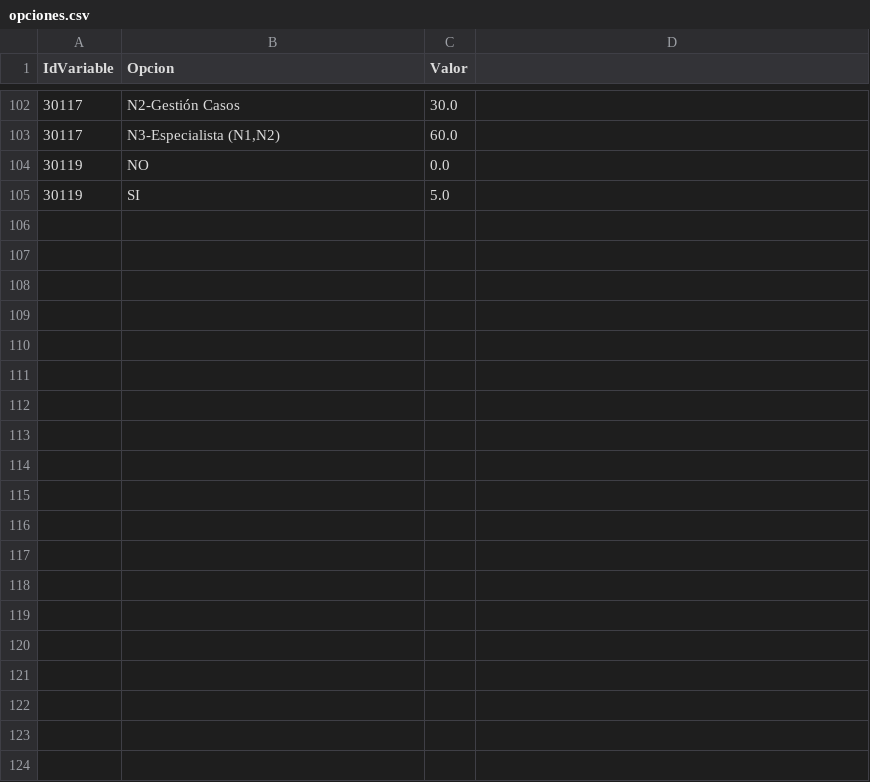
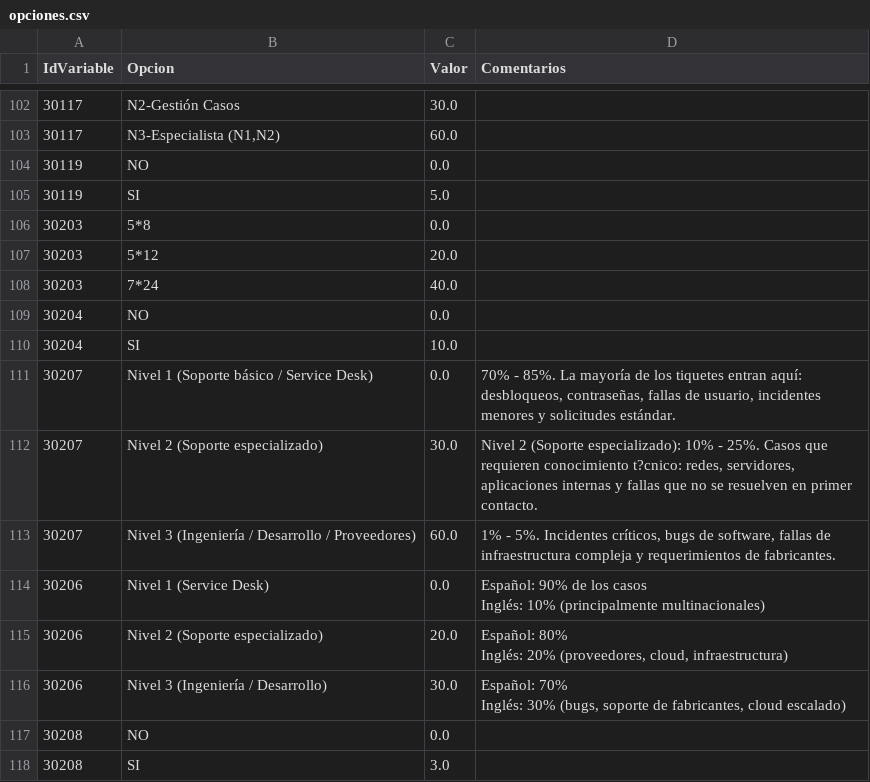
Before and after one commit to jcamilovalenzuela01-cell/calculadora-qbitech, a CSV file: CalculadoraMesaAyudaWeb/data/opciones.csv, drawn as a sheet; only a part is shown, gaps mark what is left out; ↵ is a line break in a cell; the diff names each change by its address in the sheet, - before the commit and + after, or states it on an @@ line.

```diff
--- a/CalculadoraMesaAyudaWeb/data/opciones.csv
+++ b/CalculadoraMesaAyudaWeb/data/opciones.csv
-D1: (empty)
+D1: Comentarios
+row 106: 30203 | 5*8 | 0.0
+row 107: 30203 | 5*12 | 20.0
+row 108: 30203 | 7*24 | 40.0
+row 109: 30204 | NO | 0.0
+row 110: 30204 | SI | 10.0
+row 111: 30207 | Nivel 1 (Soporte básico / Service Desk) | 0.0 | 70% - 85%. La mayoría de los tiquetes entran aquí: desbloqueos, contraseñas, fallas de usuario, incidentes menores y solicitudes estándar.
+row 112: 30207 | Nivel 2 (Soporte especializado) | 30.0 | Nivel 2 (Soporte especializado): 10% - 25%. Casos que requieren conocimiento t?cnico: redes, servidores, aplicaciones internas y fallas que no se resuelven en primer contacto.
+row 113: 30207 | Nivel 3 (Ingeniería / Desarrollo / Proveedores) | 60.0 | 1% - 5%. Incidentes críticos, bugs de software, fallas de infraestructura compleja y requerimientos de fabricantes.
+row 114: 30206 | Nivel 1 (Service Desk) | 0.0 | Español: 90% de los casos ↵ Inglés: 10% (principalmente multinacionales)
+row 115: 30206 | Nivel 2 (Soporte especializado) | 20.0 | Español: 80% ↵ Inglés: 20% (proveedores, cloud, infraestructura)
+row 116: 30206 | Nivel 3 (Ingeniería / Desarrollo) | 30.0 | Español: 70% ↵ Inglés: 30% (bugs, soporte de fabricantes, cloud escalado)
+row 117: 30208 | NO | 0.0
+row 118: 30208 | SI | 3.0
```
Also changed, not shown: CalculadoraMesaAyudaWeb/data/calculos_parametros.csv, CalculadoraMesaAyudaWeb/data/rangos_tickets.csv, 7 other files.
